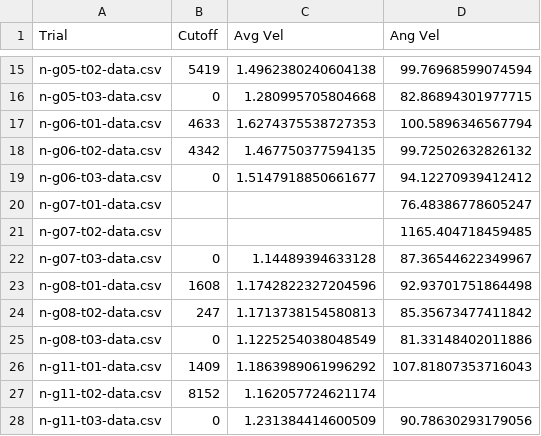
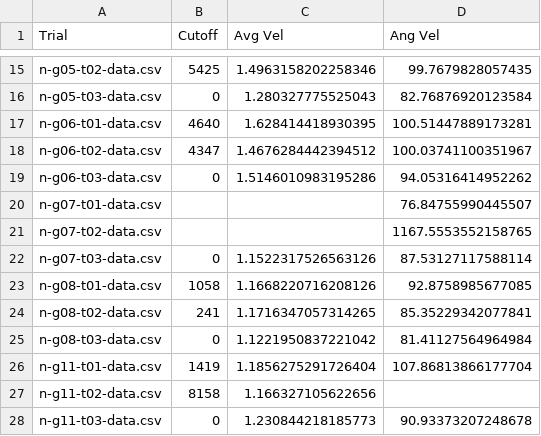
Before and after one commit to RossDynamics/team-samara, a CSV file: DropStudy/VideoScripts/NorwayMapleData.csv, drawn as a sheet; only a part is shown, gaps mark what is left out; the diff covers the shown part only; the diff names each change by its address in the sheet, - before the commit and + after, or states it on an @@ line.

```diff
--- a/DropStudy/VideoScripts/NorwayMapleData.csv
+++ b/DropStudy/VideoScripts/NorwayMapleData.csv
-B15 (Cutoff): 5419
+B15 (Cutoff): 5425
-C15 (Avg Vel): 1.4962380240604138
+C15 (Avg Vel): 1.4963158202258346
-D15 (Ang Vel): 99.76968599074594
+D15 (Ang Vel): 99.7679828057435
-C16 (Avg Vel): 1.280995705804668
+C16 (Avg Vel): 1.280327775525043
-D16 (Ang Vel): 82.86894301977715
+D16 (Ang Vel): 82.76876920123584
-B17 (Cutoff): 4633
+B17 (Cutoff): 4640
-C17 (Avg Vel): 1.6274375538727353
+C17 (Avg Vel): 1.628414418930395
-D17 (Ang Vel): 100.5896346567794
+D17 (Ang Vel): 100.51447889173281
-B18 (Cutoff): 4342
+B18 (Cutoff): 4347
-C18 (Avg Vel): 1.467750377594135
+C18 (Avg Vel): 1.4676284442394512
-D18 (Ang Vel): 99.72502632826132
+D18 (Ang Vel): 100.03741100351967
-C19 (Avg Vel): 1.5147918850661677
+C19 (Avg Vel): 1.5146010983195286
-D19 (Ang Vel): 94.12270939412412
+D19 (Ang Vel): 94.05316414952262
-D20 (Ang Vel): 76.48386778605247
+D20 (Ang Vel): 76.84755990445507
-D21 (Ang Vel): 1165.404718459485
+D21 (Ang Vel): 1167.5553552158765
-C22 (Avg Vel): 1.14489394633128
+C22 (Avg Vel): 1.1522317526563126
-D22 (Ang Vel): 87.36544622349967
+D22 (Ang Vel): 87.53127117588114
-B23 (Cutoff): 1608
+B23 (Cutoff): 1058
-C23 (Avg Vel): 1.1742822327204596
+C23 (Avg Vel): 1.1668220716208126
-D23 (Ang Vel): 92.93701751864498
+D23 (Ang Vel): 92.8758985677085
-B24 (Cutoff): 247
+B24 (Cutoff): 241
-C24 (Avg Vel): 1.1713738154580813
+C24 (Avg Vel): 1.1716347057314265
-D24 (Ang Vel): 85.35673477411842
+D24 (Ang Vel): 85.35229342077841
-C25 (Avg Vel): 1.1225254038048549
+C25 (Avg Vel): 1.1221950837221042
-D25 (Ang Vel): 81.33148402011886
+D25 (Ang Vel): 81.41127564964984
-B26 (Cutoff): 1409
+B26 (Cutoff): 1419
-C26 (Avg Vel): 1.1863989061996292
+C26 (Avg Vel): 1.1856275291726404
-D26 (Ang Vel): 107.81807353716043
+D26 (Ang Vel): 107.86813866177704
-B27 (Cutoff): 8152
+B27 (Cutoff): 8158
-C27 (Avg Vel): 1.162057724621174
+C27 (Avg Vel): 1.166327105622656
-C28 (Avg Vel): 1.231384414600509
+C28 (Avg Vel): 1.230844218185773
-D28 (Ang Vel): 90.78630293179056
+D28 (Ang Vel): 90.93373207248678
```
Also changed, not shown: 156 edited cells elsewhere in this file, DropStudy/VideoScripts/RealMapleData.csv, DropStudy/VideoScripts/SilverMapleData.csv.
